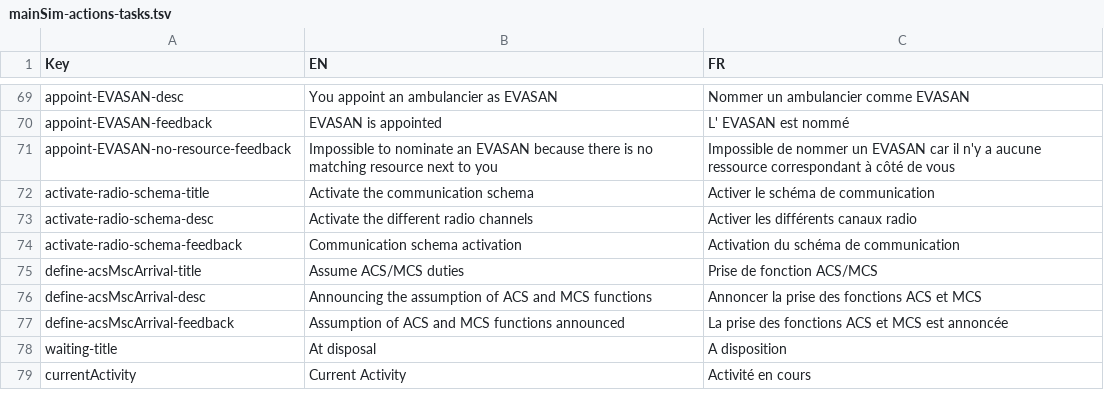
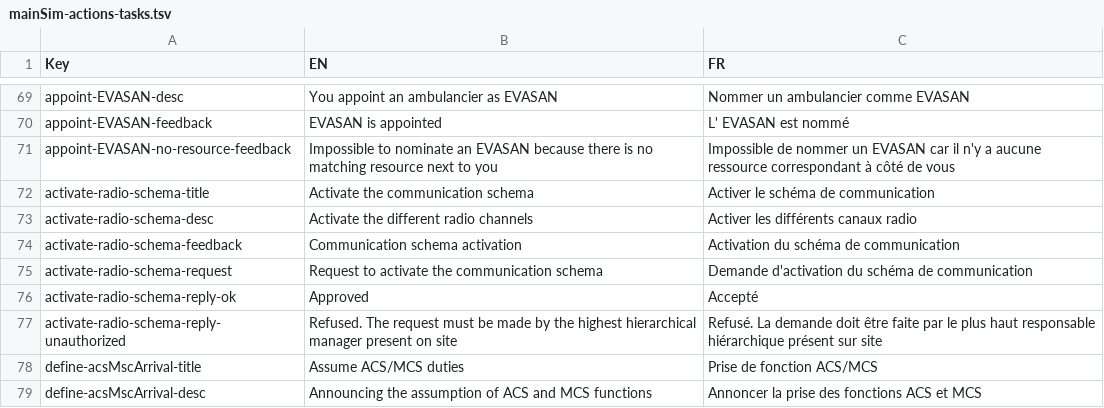
Before and after one commit to Heigvd/mimms, a TSV file: gameModel/files/translations/mainSim-actions-tasks.tsv, drawn as a sheet; only a part is shown, gaps mark what is left out; the shorter side is filled out with more unchanged rows; the diff names each change by its address in the sheet, - before the commit and + after, or states it on an @@ line.

Commit message:
MIM-274 Radio activation restriction
only the most influent actor on site will have a positive response from CASU to activate the radio schema

```diff
--- a/gameModel/files/translations/mainSim-actions-tasks.tsv
+++ b/gameModel/files/translations/mainSim-actions-tasks.tsv
+row 75: activate-radio-schema-request | Request to activate the communication schema | Demande d'activation du schéma de communication
+row 76: activate-radio-schema-reply-ok | Approved | Accepté
+row 77: activate-radio-schema-reply-unauthorized | Refused. The request must be made by the highest hierarchical manager present on site | Refusé. La demande doit être faite par le plus haut responsable hiérarchique présent sur site
```
Also changed, not shown: 6 other files.
